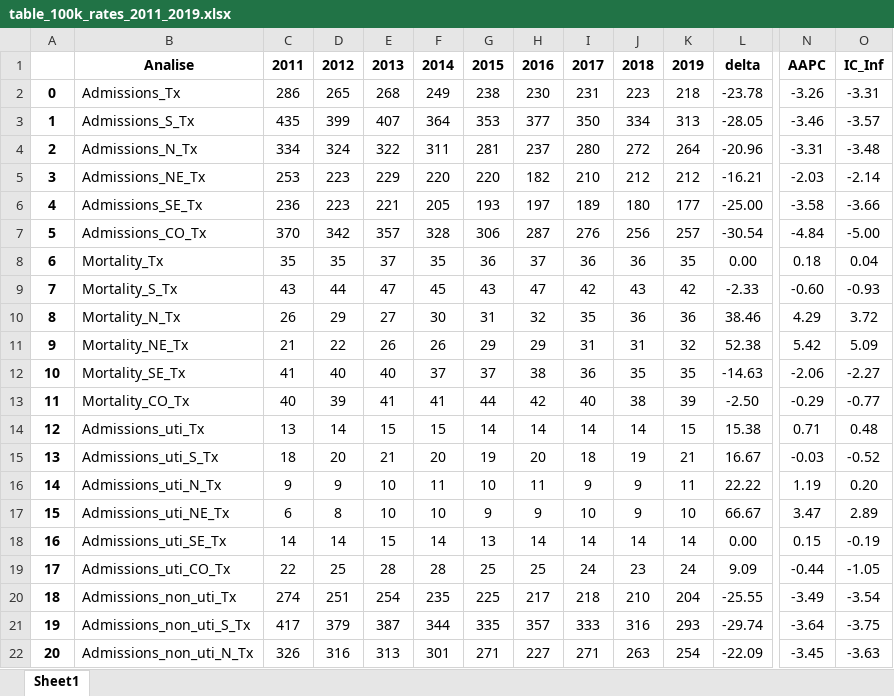
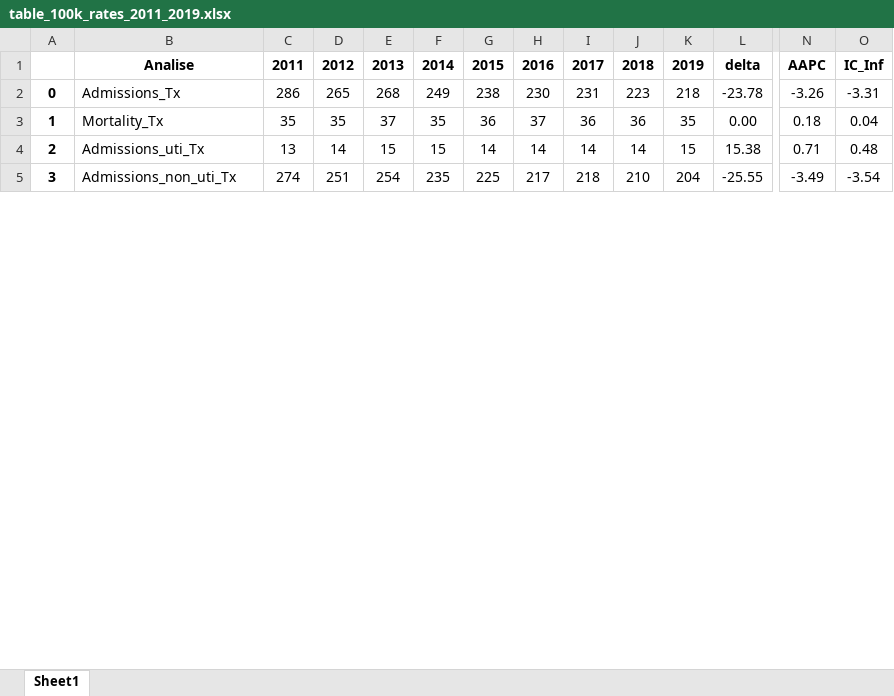
Before and after one commit to mmeirim/pneumonia_evolution_BR, an Excel workbook: tables/table_100k_rates_2011_2019.xlsx, sheet Sheet1, drawn as a sheet; only a part is shown, gaps mark what is left out; values as stored, in another font and other column widths than the file's, no borders; removed rows and columns are numbered as before the commit, all else as after; rows hold the shown columns only; the diff covers the shown part only; the diff names each change by its address in the sheet, - before the commit and + after, or states it on an @@ line.

```diff
--- a/tables/table_100k_rates_2011_2019.xlsx (sheet Sheet1)
+++ b/tables/table_100k_rates_2011_2019.xlsx (sheet Sheet1)
-row 3: 1 | Admissions_S_Tx | 435 | 399 | 407 | 364 | 353 | 377 | 350 | 334 | 313 | -28.05 | -3.46 | -3.57
-row 4: 2 | Admissions_N_Tx | 334 | 324 | 322 | 311 | 281 | 237 | 280 | 272 | 264 | -20.96 | -3.31 | -3.48
-row 5: 3 | Admissions_NE_Tx | 253 | 223 | 229 | 220 | 220 | 182 | 210 | 212 | 212 | -16.21 | -2.03 | -2.14
-row 6: 4 | Admissions_SE_Tx | 236 | 223 | 221 | 205 | 193 | 197 | 189 | 180 | 177 | -25.00 | -3.58 | -3.66
-row 7: 5 | Admissions_CO_Tx | 370 | 342 | 357 | 328 | 306 | 287 | 276 | 256 | 257 | -30.54 | -4.84 | -5.00
@@ column A renumbered between rows 3 and 5 @@
-row 9: 7 | Mortality_S_Tx | 43 | 44 | 47 | 45 | 43 | 47 | 42 | 43 | 42 | -2.33 | -0.60 | -0.93
-row 10: 8 | Mortality_N_Tx | 26 | 29 | 27 | 30 | 31 | 32 | 35 | 36 | 36 | 38.46 | 4.29 | 3.72
-row 11: 9 | Mortality_NE_Tx | 21 | 22 | 26 | 26 | 29 | 29 | 31 | 31 | 32 | 52.38 | 5.42 | 5.09
-row 12: 10 | Mortality_SE_Tx | 41 | 40 | 40 | 37 | 37 | 38 | 36 | 35 | 35 | -14.63 | -2.06 | -2.27
-row 13: 11 | Mortality_CO_Tx | 40 | 39 | 41 | 41 | 44 | 42 | 40 | 38 | 39 | -2.50 | -0.29 | -0.77
-row 15: 13 | Admissions_uti_S_Tx | 18 | 20 | 21 | 20 | 19 | 20 | 18 | 19 | 21 | 16.67 | -0.03 | -0.52
-row 16: 14 | Admissions_uti_N_Tx | 9 | 9 | 10 | 11 | 10 | 11 | 9 | 9 | 11 | 22.22 | 1.19 | 0.20
-row 17: 15 | Admissions_uti_NE_Tx | 6 | 8 | 10 | 10 | 9 | 9 | 10 | 9 | 10 | 66.67 | 3.47 | 2.89
-row 18: 16 | Admissions_uti_SE_Tx | 14 | 14 | 15 | 14 | 13 | 14 | 14 | 14 | 14 | 0.00 | 0.15 | -0.19
-row 19: 17 | Admissions_uti_CO_Tx | 22 | 25 | 28 | 28 | 25 | 25 | 24 | 23 | 24 | 9.09 | -0.44 | -1.05
-row 21: 19 | Admissions_non_uti_S_Tx | 417 | 379 | 387 | 344 | 335 | 357 | 333 | 316 | 293 | -29.74 | -3.64 | -3.75
-row 22: 20 | Admissions_non_uti_N_Tx | 326 | 316 | 313 | 301 | 271 | 227 | 271 | 263 | 254 | -22.09 | -3.45 | -3.63
```
Also changed, not shown: 14 added rows, 18 removed rows and 30 edited cells elsewhere in this sheet, tables/Pneumonia_data_by_region_27.10.xlsx, tables/table_lethality_rates_2011_2019.xlsx, 9 other files.
